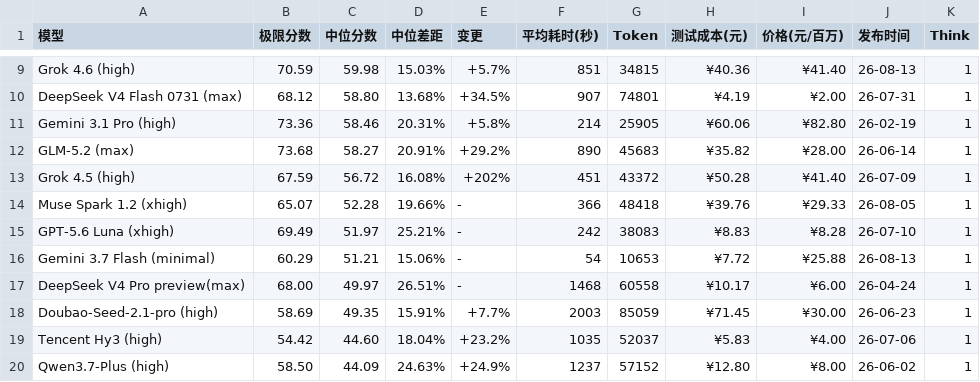
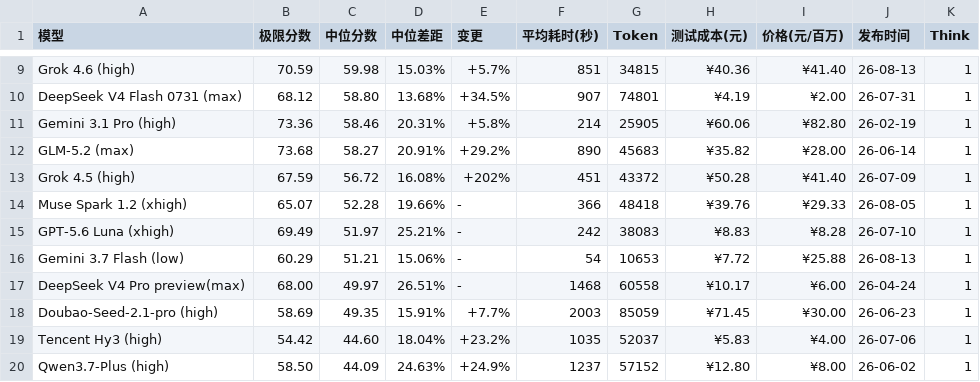
Before and after one commit to llm2014/llm_benchmark, a CSV file: docs/data/logic/2026-08.csv, drawn as a sheet; only a part is shown, gaps mark what is left out.

Commit message:
typo

```diff
--- a/docs/data/logic/2026-08.csv
+++ b/docs/data/logic/2026-08.csv
@@ -15,3 +15,3 @@
 "GPT-5.6 Luna (xhigh)","69.49","51.97","25.21%","-","242","38083","¥8.83","¥8.28","26-07-10","1"
-"Gemini 3.7 Flash (minimal)","60.29","51.21","15.06%","-","54","10653","¥7.72","¥25.88","26-08-13","1"
+"Gemini 3.7 Flash (low)","60.29","51.21","15.06%","-","54","10653","¥7.72","¥25.88","26-08-13","1"
 "DeepSeek V4 Pro preview(max)","68.00","49.97","26.51%","-","1468","60558","¥10.17","¥6.00","26-04-24","1"
```
